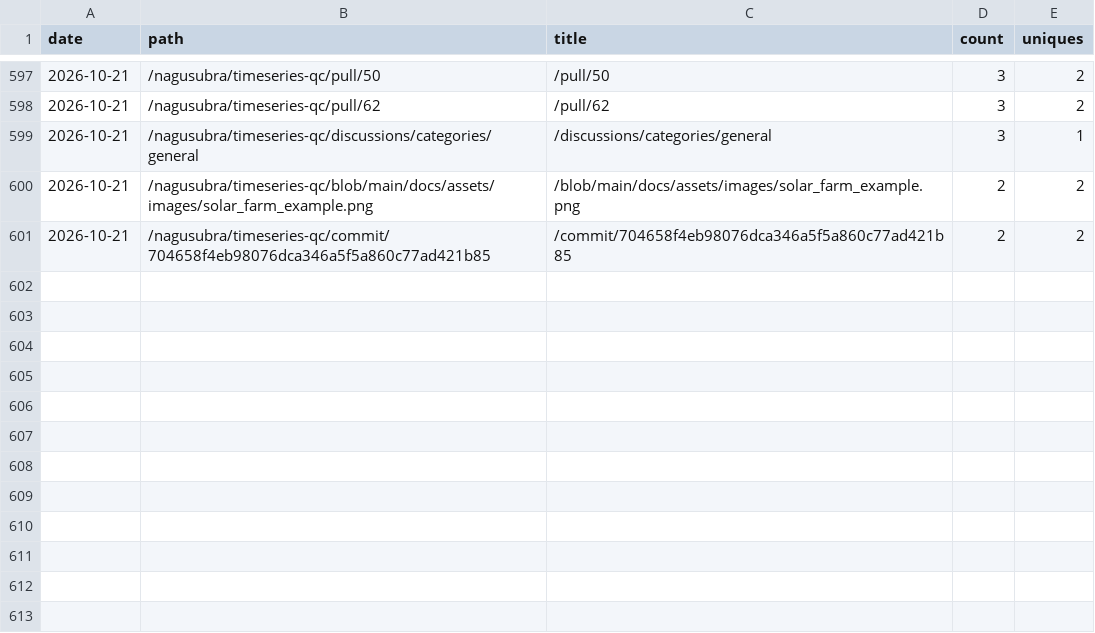
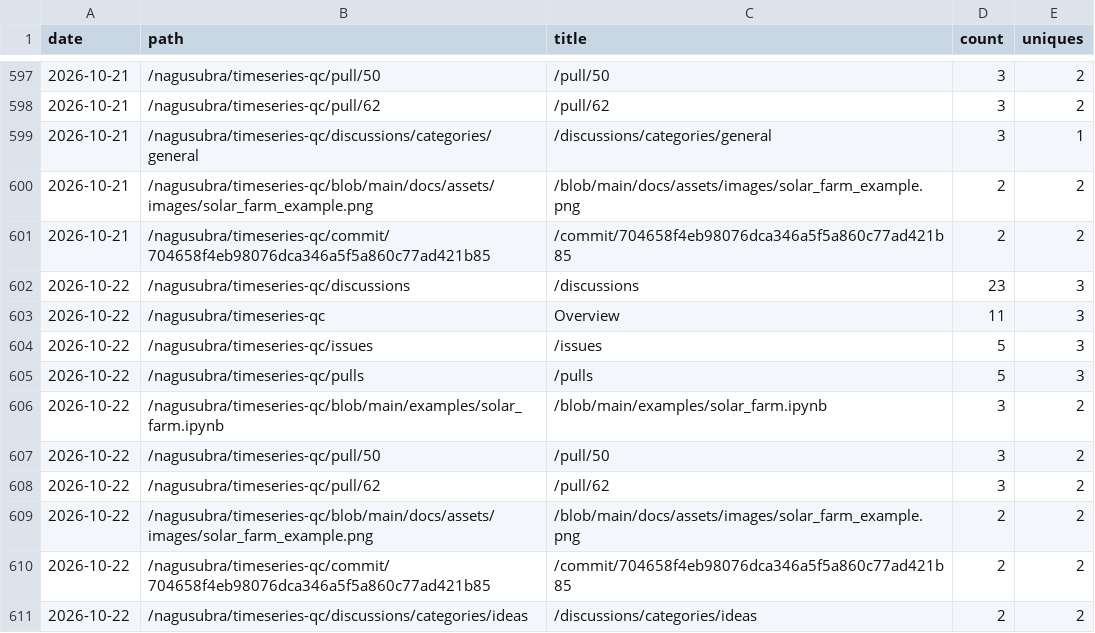
Before and after one commit to nagusubra/traffic, a CSV file: .metrics/data/timeseries-qc/paths.csv, drawn as a sheet; only a part is shown, gaps mark what is left out; the diff names each change by its address in the sheet, - before the commit and + after, or states it on an @@ line.

```diff
--- a/.metrics/data/timeseries-qc/paths.csv
+++ b/.metrics/data/timeseries-qc/paths.csv
+row 602: 2026-10-22 | /nagusubra/timeseries-qc/discussions | /discussions | 23 | 3
+row 603: 2026-10-22 | /nagusubra/timeseries-qc | Overview | 11 | 3
+row 604: 2026-10-22 | /nagusubra/timeseries-qc/issues | /issues | 5 | 3
+row 605: 2026-10-22 | /nagusubra/timeseries-qc/pulls | /pulls | 5 | 3
+row 606: 2026-10-22 | /nagusubra/timeseries-qc/blob/main/examples/solar_farm.ipynb | /blob/main/examples/solar_farm.ipynb | 3 | 2
+row 607: 2026-10-22 | /nagusubra/timeseries-qc/pull/50 | /pull/50 | 3 | 2
+row 608: 2026-10-22 | /nagusubra/timeseries-qc/pull/62 | /pull/62 | 3 | 2
+row 609: 2026-10-22 | /nagusubra/timeseries-qc/blob/main/docs/assets/images/solar_farm_example.png | /blob/main/docs/assets/images/solar_farm_example.png | 2 | 2
+row 610: 2026-10-22 | /nagusubra/timeseries-qc/commit/704658f4eb98076dca346a5f5a860c77ad421b85 | /commit/704658f4eb98076dca346a5f5a860c77ad421b85 | 2 | 2
+row 611: 2026-10-22 | /nagusubra/timeseries-qc/discussions/categories/ideas | /discussions/categories/ideas | 2 | 2
```
Also changed, not shown: .metrics/data/AI-customer-counter/clones.csv, .metrics/data/AI-customer-counter/paths.csv, 5 other files.
